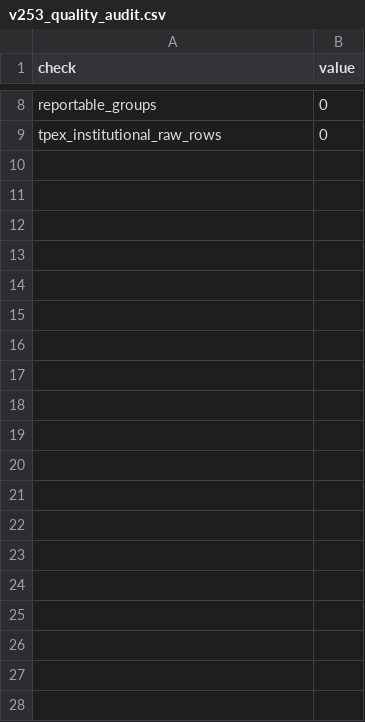
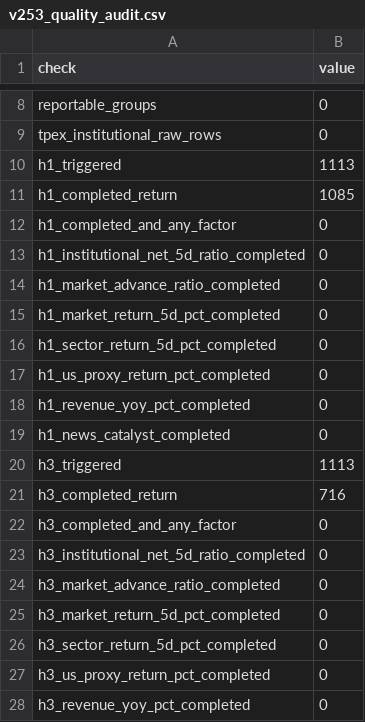
Before and after one commit to Tango469/tw-3k-scanner, a CSV file: docs/v253_quality_audit.csv, drawn as a sheet; only a part is shown, gaps mark what is left out; the diff covers the shown part only.

```diff
--- a/docs/v253_quality_audit.csv
+++ b/docs/v253_quality_audit.csv
@@ -9 +9,20 @@ reportable_groups,0
 tpex_institutional_raw_rows,0
+h1_triggered,1113
+h1_completed_return,1085
+h1_completed_and_any_factor,0
+h1_institutional_net_5d_ratio_completed,0
+h1_market_advance_ratio_completed,0
+h1_market_return_5d_pct_completed,0
+h1_sector_return_5d_pct_completed,0
+h1_us_proxy_return_pct_completed,0
+h1_revenue_yoy_pct_completed,0
+h1_news_catalyst_completed,0
+h3_triggered,1113
+h3_completed_return,716
+h3_completed_and_any_factor,0
+h3_institutional_net_5d_ratio_completed,0
+h3_market_advance_ratio_completed,0
+h3_market_return_5d_pct_completed,0
+h3_sector_return_5d_pct_completed,0
+h3_us_proxy_return_pct_completed,0
+h3_revenue_yoy_pct_completed,0
```
Also changed, not shown: 31 added rows elsewhere in this file, 1 other file.
